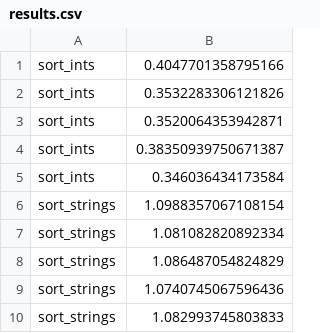
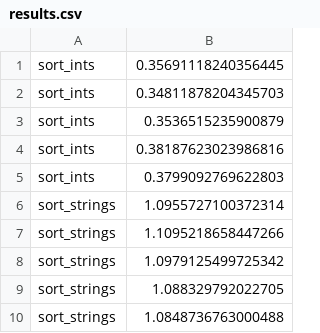
Before and after one commit to lnkuiper/experiments, a CSV file: sorting/results/clickhouse/tpcds/sf300/customer/results.csv, drawn as a sheet.

Commit message:
results with new query

```diff
--- a/sorting/results/clickhouse/tpcds/sf300/customer/results.csv
+++ b/sorting/results/clickhouse/tpcds/sf300/customer/results.csv
@@ -1,10 +1,10 @@
-sort_ints,0.4047701358795166
-sort_ints,0.3532283306121826
-sort_ints,0.3520064353942871
-sort_ints,0.38350939750671387
-sort_ints,0.346036434173584
-sort_strings,1.0988357067108154
-sort_strings,1.081082820892334
-sort_strings,1.086487054824829
-sort_strings,1.0740745067596436
-sort_strings,1.082993745803833
+sort_ints,0.35691118240356445
+sort_ints,0.34811878204345703
+sort_ints,0.3536515235900879
+sort_ints,0.38187623023986816
+sort_ints,0.3799092769622803
+sort_strings,1.0955727100372314
+sort_strings,1.1095218658447266
+sort_strings,1.0979125499725342
+sort_strings,1.088329792022705
+sort_strings,1.0848736763000488
```
Also changed, not shown: sorting/results/clickhouse/tpcds/sf10/catalog_sales/results.csv, sorting/results/duckdb/randints/results.csv, 50 other files.
